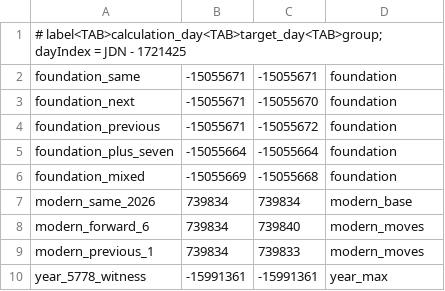
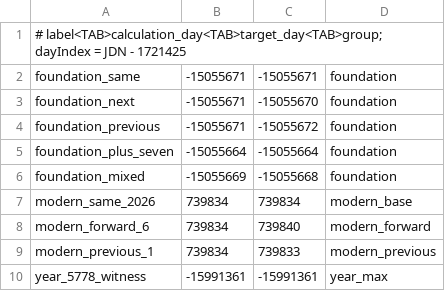
Before and after one commit to Sargon17-Green/Pastafarian-Calendar, a TSV file: qa/differential_cases.tsv, drawn as a sheet.

```diff
--- a/qa/differential_cases.tsv
+++ b/qa/differential_cases.tsv
@@ -7,4 +7,4 @@ foundation_mixed	-15055669	-15055668	foundation
 modern_same_2026	739834	739834	modern_base
-modern_forward_6	739834	739840	modern_moves
-modern_previous_1	739834	739833	modern_moves
+modern_forward_6	739834	739840	modern_forward
+modern_previous_1	739834	739833	modern_previous
 year_5778_witness	-15991361	-15991361	year_max
```
Also changed, not shown: 3 other files.
